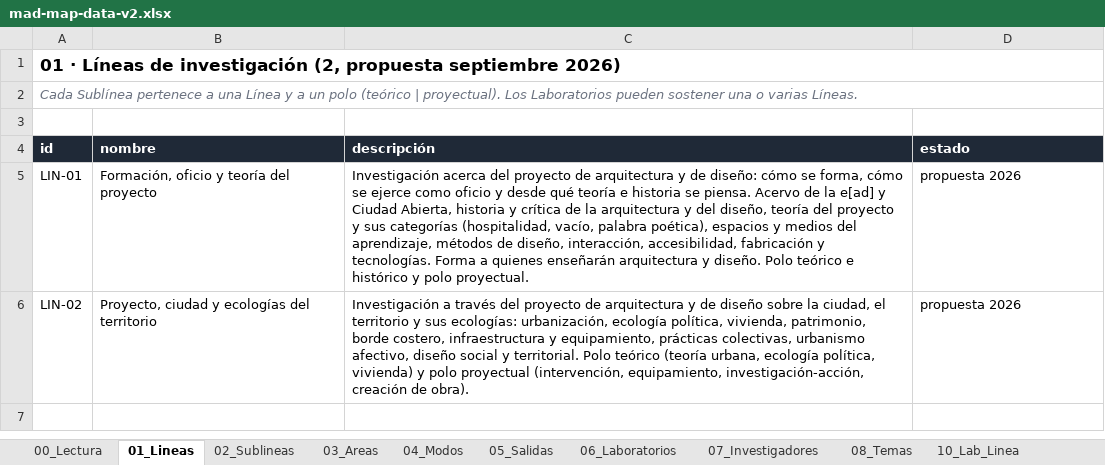
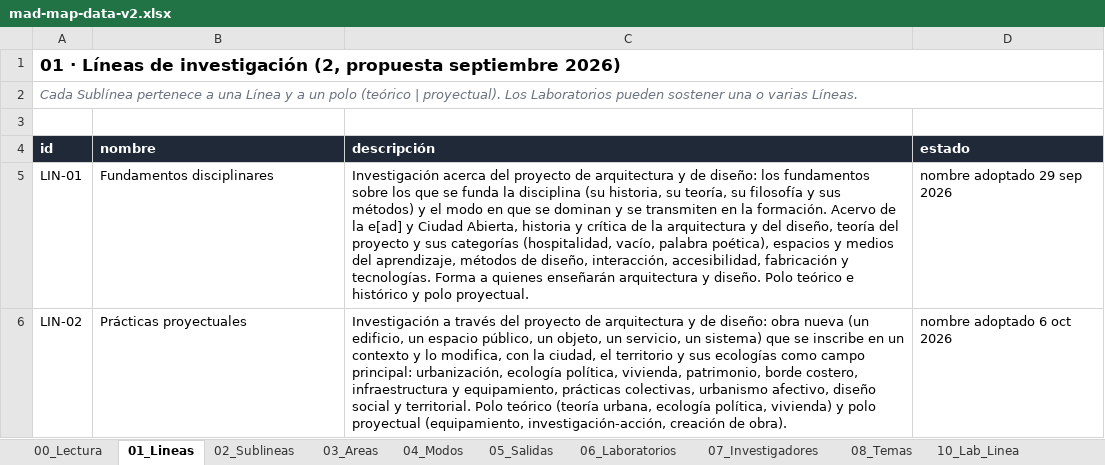
Before and after one commit to eadpucv/investigacion-ead, an Excel workbook: mad-map-data-v2.xlsx, sheet 01_Lineas, drawn as a sheet; values as stored, in another font and other column widths than the file's, no borders; the diff names each change by its address in the sheet, - before the commit and + after, or states it on an @@ line.

```diff
--- a/mad-map-data-v2.xlsx (sheet 01_Lineas)
+++ b/mad-map-data-v2.xlsx (sheet 01_Lineas)
-B5 (nombre): Formación, oficio y teoría del proyecto
+B5 (nombre): Fundamentos disciplinares
-C5 (descripción): …de diseño: cómo se forma, cómo se ejerce como oficio y desde qué teoría e historia se piensa. Acervo de…
+C5 (descripción): …de diseño: los fundamentos sobre los que se funda la disciplina (su historia, su teoría, su filosofía y sus métodos) y el modo en que se dominan y se transmiten en la formación. Acervo de…
-D5 (estado): propuesta 2026
+D5 (estado): nombre adoptado 29 sep 2026
-B6 (nombre): Proyecto, ciudad y ecologías del territorio
+B6 (nombre): Prácticas proyectuales
-C6 (descripción): …y de diseño sobre la ciudad, el territorio y sus ecologías: urbanización, ecología política, vivienda, patrimonio, borde costero, infraestructura y equipamiento, prácticas colectivas, urbanismo afectivo, diseño social y territorial. Polo teórico (teoría urbana, ecología política, vivienda) y polo proyectual (intervención, equipamiento, investigación-acción, creación…
+C6 (descripción): …y de diseño: obra nueva (un edificio, un espacio público, un objeto, un servicio, un sistema) que se inscribe en un contexto y lo modifica, con la ciudad, el territorio y sus ecologías como campo principal: urbanización, ecología política, vivienda, patrimonio, borde costero, infraestructura y equipamiento, prácticas colectivas, urbanismo afectivo, diseño social y territorial. Polo teórico (teoría urbana, ecología política, vivienda) y polo proyectual (equipamiento, investigación-acción, creación…
-D6 (estado): propuesta 2026
+D6 (estado): nombre adoptado 6 oct 2026
```
Also changed, not shown: sheet 02_Sublineas, sheet 08_Temas, sheet 07_Investigadores, sheet 14_Linea_Modo, sheet 10_Lab_Linea, sheet 15_Decisiones, other sheet tabs, 10 other files.
